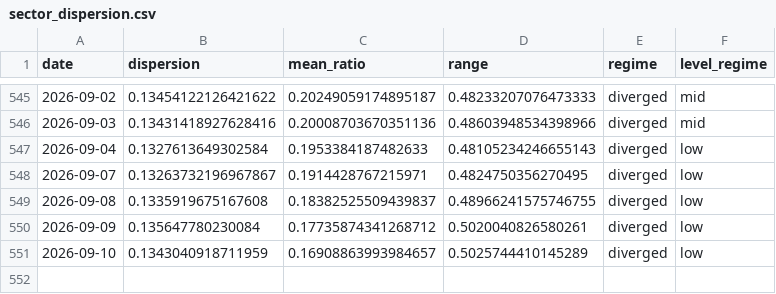
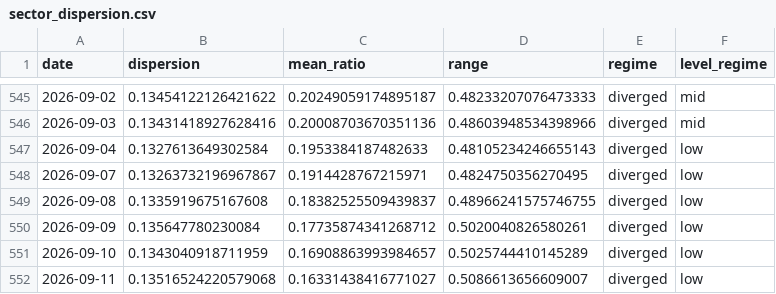
Before and after one commit to tradermonty/uptrend-dashboard, a CSV file: data/sector_dispersion.csv, drawn as a sheet; only a part is shown, gaps mark what is left out.

```diff
--- a/data/sector_dispersion.csv
+++ b/data/sector_dispersion.csv
@@ -551 +551,2 @@ date,dispersion,mean_ratio,range,regime,level_regime
 2026-09-10,0.1343040918711959,0.16908863993984657,0.5025744410145289,diverged,low
+2026-09-11,0.13516524220579068,0.16331438416771027,0.5086613656609007,diverged,low
```
Also changed, not shown: data/industry_summary.csv, data/sector_summary.csv, 2 other files.
